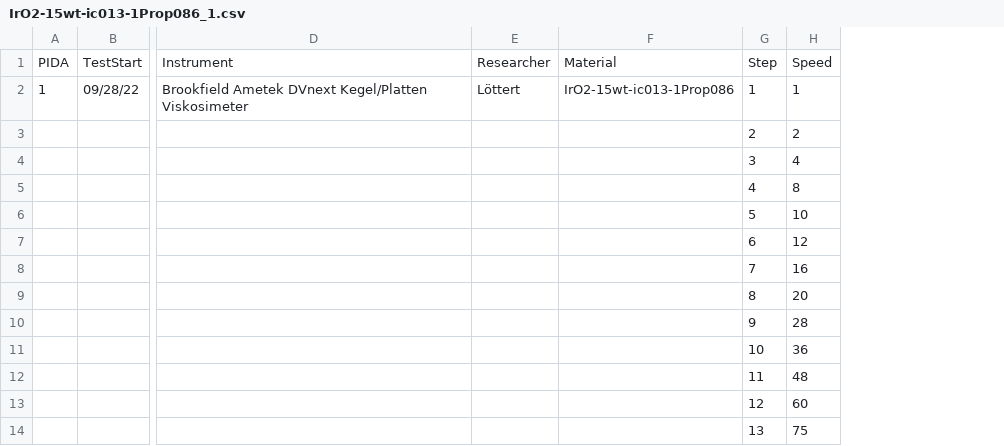
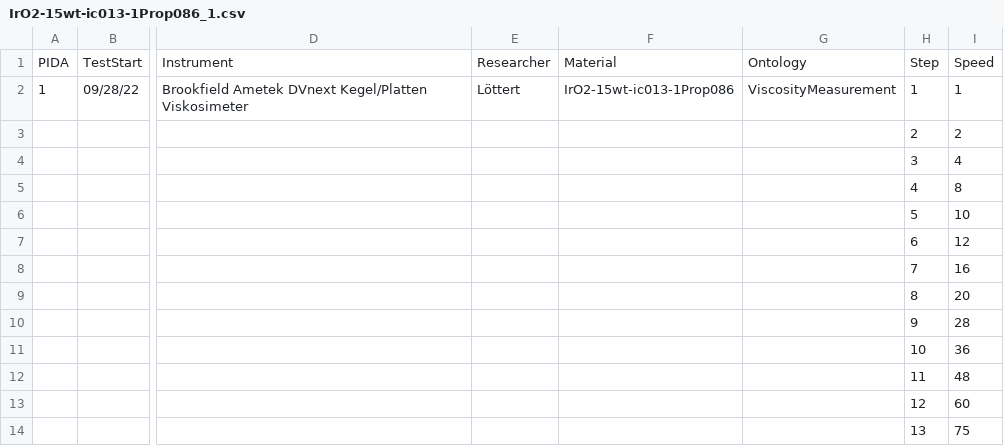
Before and after one commit to IEK-13/MatGraphAI, a CSV file: Mat2DevPlatform/Mat2DevAPI/data/lukas/viscosity/IrO2-15wt-ic013-1Prop086_1.csv, drawn as a sheet; only a part is shown, gaps mark what is left out; the diff names each change by its address in the sheet, - before the commit and + after, or states it on an @@ line.

```diff
--- a/Mat2DevPlatform/Mat2DevAPI/data/lukas/viscosity/IrO2-15wt-ic013-1Prop086_1.csv
+++ b/Mat2DevPlatform/Mat2DevAPI/data/lukas/viscosity/IrO2-15wt-ic013-1Prop086_1.csv
+column G, rows 1-2: Ontology | ViscosityMeasurement
```
Also changed, not shown: 1 other file.
